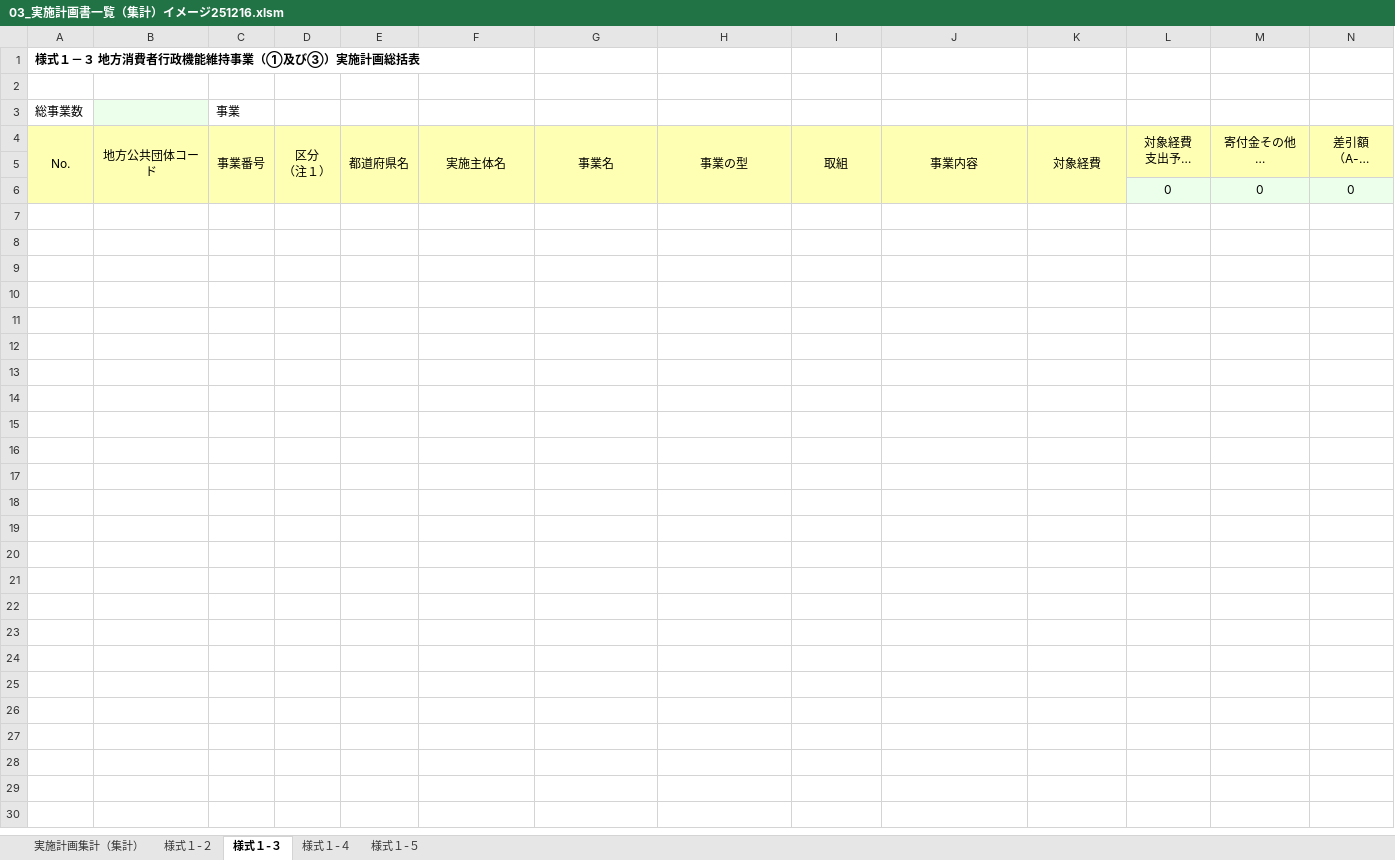
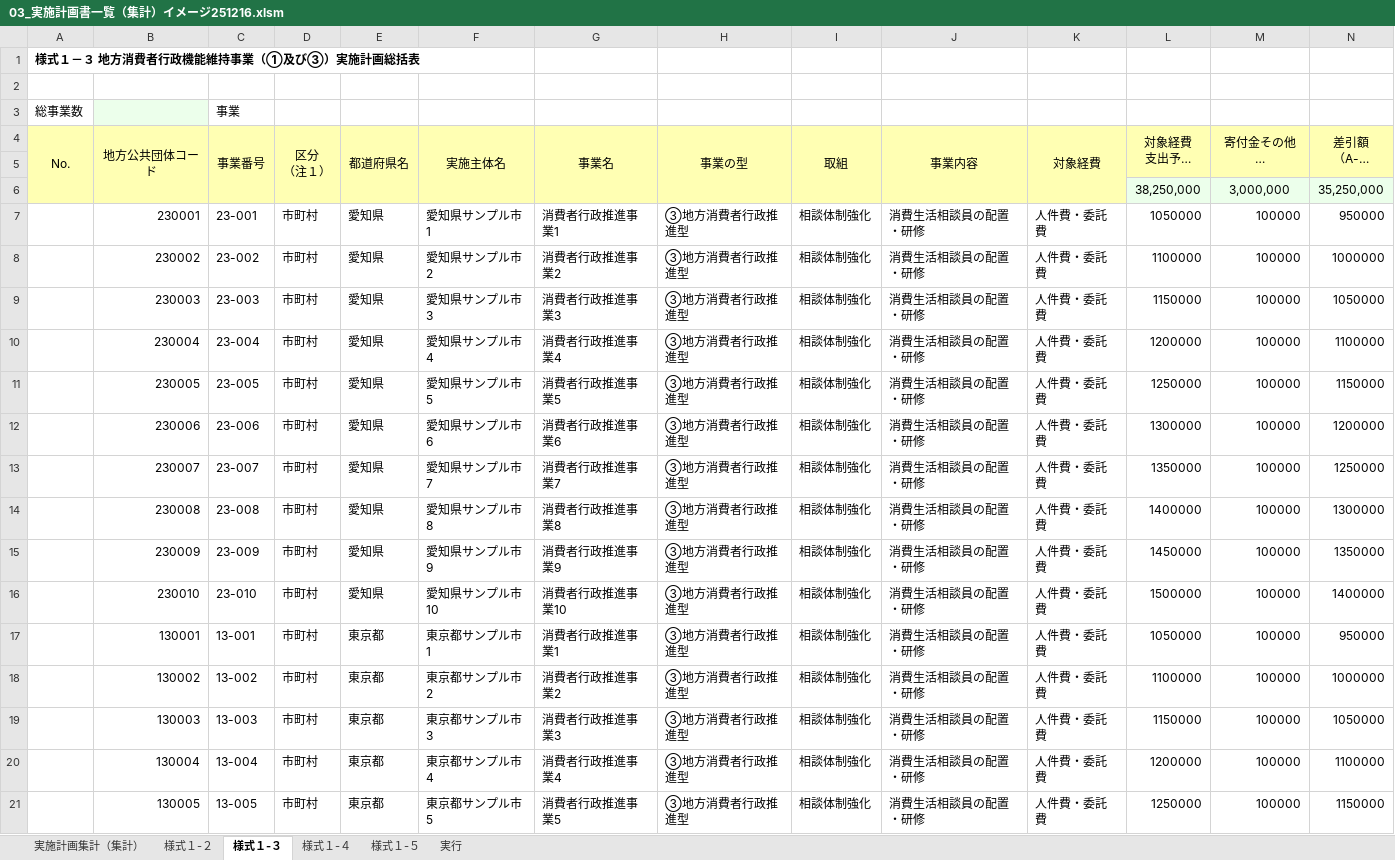
Before and after one commit to Okkyyt/practice_vba_macro, an Excel workbook: 03_実施計画書一覧（集計）イメージ251216.xlsm, sheet 様式１-３, drawn as a sheet; only a part is shown; long unchanged cells end in …; values as stored, in another font and other column widths than the file's, no borders; removed rows and columns are numbered as before the commit, all else as after; rows hold the shown columns only; the diff covers the shown part only; the diff names each change by its address in the sheet, - before the commit and + after, or states it on an @@ line.

Commit message:
add: sheet6, upd: sheet

```diff
--- a/03_実施計画書一覧（集計）イメージ251216.xlsm (sheet 様式１-３)
+++ b/03_実施計画書一覧（集計）イメージ251216.xlsm (sheet 様式１-３)
+sheet tab: 実行
-row 6:  |  |  |  |  |  |  |  |  |  |  | 0 | 0 | 0
+row 6:  |  |  |  |  |  |  |  |  |  |  | 38,250,000 | 3,000,000 | 35,250,000
+row 7:  | 230001 | 23-001 | 市町村 | 愛知県 | 愛知県サンプル市1 | 消費者行政推進事業1 | ③地方消費者行政推進型 | 相談体制強化 | 消費生活相談員の配置・研修 | 人件費・委託費 | 1050000 | 100000 | 950000
+row 8:  | 230002 | 23-002 | 市町村 | 愛知県 | 愛知県サンプル市2 | 消費者行政推進事業2 | ③地方消費者行政推進型 | 相談体制強化 | 消費生活相談員の配置・研修 | 人件費・委託費 | 1100000 | 100000 | 1000000
+row 9:  | 230003 | 23-003 | 市町村 | 愛知県 | 愛知県サンプル市3 | 消費者行政推進事業3 | ③地方消費者行政推進型 | 相談体制強化 | 消費生活相談員の配置・研修 | 人件費・委託費 | 1150000 | 100000 | 1050000
+row 10:  | 230004 | 23-004 | 市町村 | 愛知県 | 愛知県サンプル市4 | 消費者行政推進事業4 | ③地方消費者行政推進型 | 相談体制強化 | 消費生活相談員の配置・研修 | 人件費・委託費 | 1200000 | 100000 | 1100000
+row 11:  | 230005 | 23-005 | 市町村 | 愛知県 | 愛知県サンプル市5 | 消費者行政推進事業5 | ③地方消費者行政推進型 | 相談体制強化 | 消費生活相談員の配置・研修 | 人件費・委託費 | 1250000 | 100000 | 1150000
+row 12:  | 230006 | 23-006 | 市町村 | 愛知県 | 愛知県サンプル市6 | 消費者行政推進事業6 | ③地方消費者行政推進型 | 相談体制強化 | 消費生活相談員の配置・研修 | 人件費・委託費 | 1300000 | 100000 | 1200000
+row 13:  | 230007 | 23-007 | 市町村 | 愛知県 | 愛知県サンプル市7 | 消費者行政推進事業7 | ③地方消費者行政推進型 | 相談体制強化 | 消費生活相談員の配置・研修 | 人件費・委託費 | 1350000 | 100000 | 1250000
+row 14:  | 230008 | 23-008 | 市町村 | 愛知県 | 愛知県サンプル市8 | 消費者行政推進事業8 | ③地方消費者行政推進型 | 相談体制強化 | 消費生活相談員の配置・研修 | 人件費・委託費 | 1400000 | 100000 | 1300000
+row 15:  | 230009 | 23-009 | 市町村 | 愛知県 | 愛知県サンプル市9 | 消費者行政推進事業9 | ③地方消費者行政推進型 | 相談体制強化 | 消費生活相談員の配置・研修 | 人件費・委託費 | 1450000 | 100000 | 1350000
+row 16:  | 230010 | 23-010 | 市町村 | 愛知県 | 愛知県サンプル市10 | 消費者行政推進事業10 | ③地方消費者行政推進型 | 相談体制強化 | 消費生活相談員の配置・研修 | 人件費・委託費 | 1500000 | 100000 | 1400000
+row 17:  | 130001 | 13-001 | 市町村 | 東京都 | 東京都サンプル市1 | 消費者行政推進事業1 | ③地方消費者行政推進型 | 相談体制強化 | 消費生活相談員の配置・研修 | 人件費・委託費 | 1050000 | 100000 | 950000
+row 18:  | 130002 | 13-002 | 市町村 | 東京都 | 東京都サンプル市2 | 消費者行政推進事業2 | ③地方消費者行政推進型 | 相談体制強化 | 消費生活相談員の配置・研修 | 人件費・委託費 | 1100000 | 100000 | 1000000
+row 19:  | 130003 | 13-003 | 市町村 | 東京都 | 東京都サンプル市3 | 消費者行政推進事業3 | ③地方消費者行政推進型 | 相談体制強化 | 消費生活相談員の配置・研修 | 人件費・委託費 | 1150000 | 100000 | 1050000
+row 20:  | 130004 | 13-004 | 市町村 | 東京都 | 東京都サンプル市4 | 消費者行政推進事業4 | ③地方消費者行政推進型 | 相談体制強化 | 消費生活相談員の配置・研修 | 人件費・委託費 | 1200000 | 100000 | 1100000
+row 21:  | 130005 | 13-005 | 市町村 | 東京都 | 東京都サンプル市5 | 消費者行政推進事業5 | ③地方消費者行政推進型 | 相談体制強化 | 消費生活相談員の配置・研修 | 人件費・委託費 | 1250000 | 100000 | 1150000
```
Also changed, not shown: 15 added rows elsewhere in this sheet, sheet 様式１-２, sheet 様式１-５, sheet 様式１-４, charts or pictures, 10 other files.
